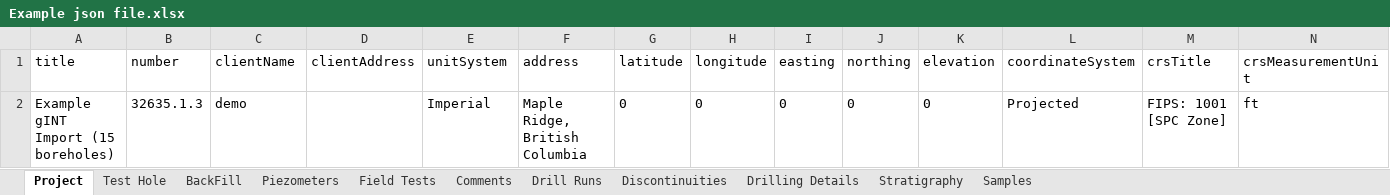
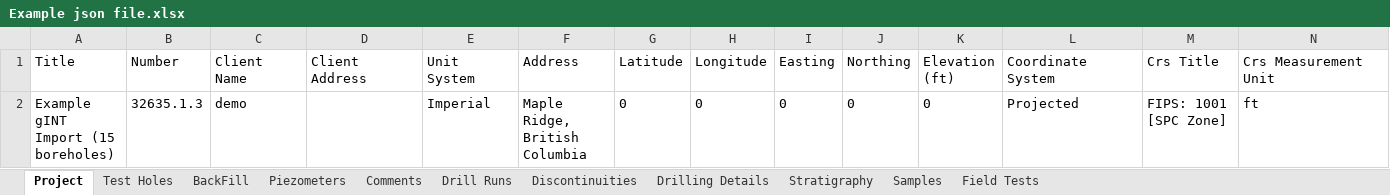
Before and after one commit to Aqudei/ConsoleApp1, an Excel workbook: Example json file.xlsx, sheet Project, drawn as a sheet; only a part is shown; values as stored, in another font and other column widths than the file's, no borders; table styles not drawn; the diff covers the shown part only; the diff names each change by its address in the sheet, - before the commit and + after, or states it on an @@ line.

```diff
--- a/Example json file.xlsx (sheet Project)
+++ b/Example json file.xlsx (sheet Project)
-sheet tab: Test Hole
+sheet tab: Test Holes
@@ sheet tab order changed: Project | Test Holes | BackFill | Piezometers | Comments | Drill Runs | Discontinuities | Drilling Details | Stratigraphy | Samples | Field Tests @@
-A1: title
+A1: Title
-B1: number
+B1: Number
-C1: clientName
+C1: Client Name
-D1: clientAddress
+D1: Client Address
-E1: unitSystem
+E1: Unit System
-F1: address
+F1: Address
-G1: latitude
+G1: Latitude
-H1: longitude
+H1: Longitude
-I1: easting
+I1: Easting
-J1: northing
+J1: Northing
-K1: elevation
+K1: Elevation (ft)
-L1: coordinateSystem
+L1: Coordinate System
-M1: crsTitle
+M1: Crs Title
-N1: crsMeasurementUnit
+N1: Crs Measurement Unit
```
Also changed, not shown: 14 edited cells elsewhere in this sheet, sheet Field Tests, sheet Test Holes, sheet Samples, sheet Drill Runs, sheet Drilling Details, sheet Discontinuities, 4 more sheets, 4 other files.
